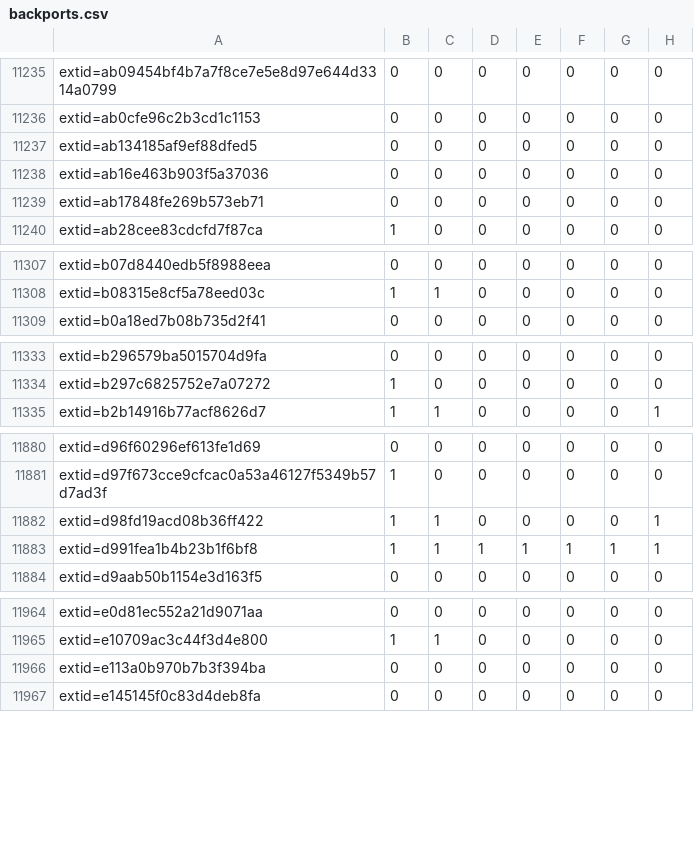
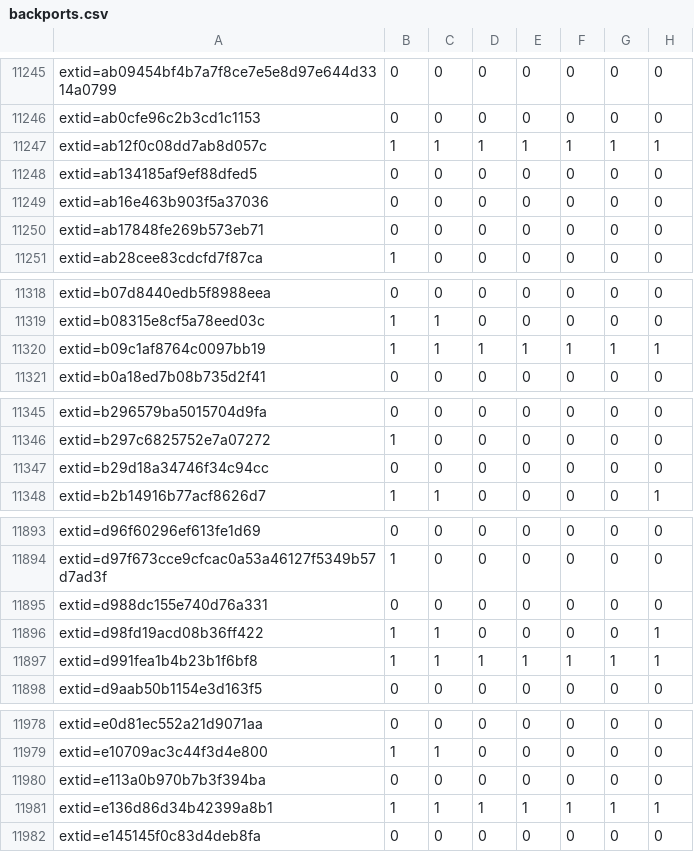
Before and after one commit to sirdarckcat/linux-queries, a CSV file: backports.csv, drawn as a sheet; only a part is shown, gaps mark what is left out; the diff covers the shown part only.

```diff
--- a/backports.csv
+++ b/backports.csv
@@ -11236,2 +11246,3 @@ extid=ab09454bf4b7a7f8ce7e5e8d97e644d3314a0799,0,0,0,0,0,0,0
 extid=ab0cfe96c2b3cd1c1153,0,0,0,0,0,0,0
+extid=ab12f0c08dd7ab8d057c,1,1,1,1,1,1,1
 extid=ab134185af9ef88dfed5,0,0,0,0,0,0,0
@@ -11308,2 +11319,3 @@ extid=b07d8440edb5f8988eea,0,0,0,0,0,0,0
 extid=b08315e8cf5a78eed03c,1,1,0,0,0,0,0
+extid=b09c1af8764c0097bb19,1,1,1,1,1,1,1
 extid=b0a18ed7b08b735d2f41,0,0,0,0,0,0,0
@@ -11334,2 +11346,3 @@ extid=b296579ba5015704d9fa,0,0,0,0,0,0,0
 extid=b297c6825752e7a07272,1,0,0,0,0,0,0
+extid=b29d18a34746f34c94cc,0,0,0,0,0,0,0
 extid=b2b14916b77acf8626d7,1,1,0,0,0,0,1
@@ -11881,2 +11894,3 @@ extid=d96f60296ef613fe1d69,0,0,0,0,0,0,0
 extid=d97f673cce9cfcac0a53a46127f5349b57d7ad3f,1,0,0,0,0,0,0
+extid=d988dc155e740d76a331,0,0,0,0,0,0,0
 extid=d98fd19acd08b36ff422,1,1,0,0,0,0,1
@@ -11966,2 +11980,3 @@ extid=e10709ac3c44f3d4e800,1,1,0,0,0,0,0
 extid=e113a0b970b7b3f394ba,0,0,0,0,0,0,0
+extid=e136d86d34b42399a8b1,1,1,1,1,1,1,1
 extid=e145145f0c83d4deb8fa,0,0,0,0,0,0,0
```
Also changed, not shown: 10 added rows elsewhere in this file.
